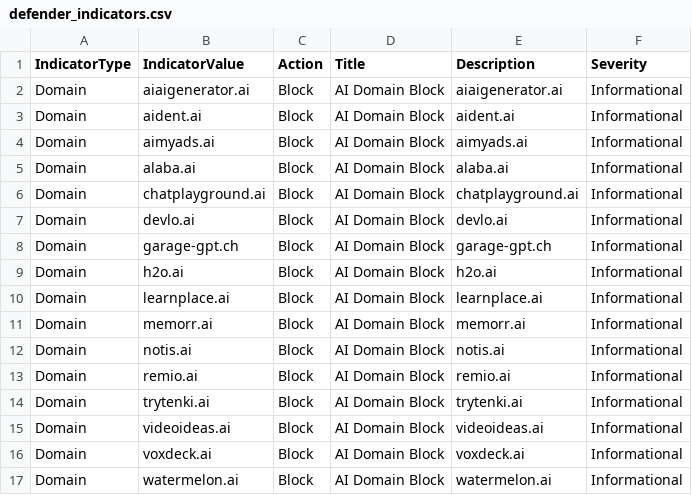
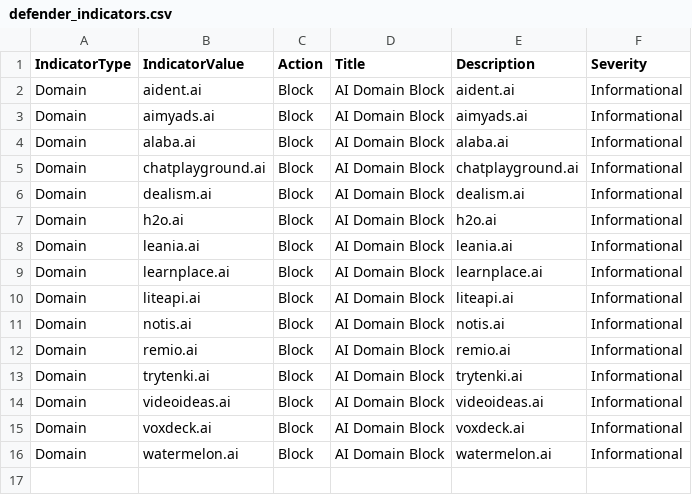
Before and after one commit to koensmink/AI-services-blockfeed-harvester, a CSV file: output/defender_indicators.csv, drawn as a sheet.

```diff
--- a/output/defender_indicators.csv
+++ b/output/defender_indicators.csv
@@ -1,3 +1,2 @@
 IndicatorType,IndicatorValue,Action,Title,Description,Severity
-Domain,aiaigenerator.ai,Block,AI Domain Block,aiaigenerator.ai,Informational
 Domain,aident.ai,Block,AI Domain Block,aident.ai,Informational
@@ -6,7 +5,7 @@ Domain,alaba.ai,Block,AI Domain Block,alaba.ai,Informational
 Domain,chatplayground.ai,Block,AI Domain Block,chatplayground.ai,Informational
-Domain,devlo.ai,Block,AI Domain Block,devlo.ai,Informational
-Domain,garage-gpt.ch,Block,AI Domain Block,garage-gpt.ch,Informational
+Domain,dealism.ai,Block,AI Domain Block,dealism.ai,Informational
 Domain,h2o.ai,Block,AI Domain Block,h2o.ai,Informational
+Domain,leania.ai,Block,AI Domain Block,leania.ai,Informational
 Domain,learnplace.ai,Block,AI Domain Block,learnplace.ai,Informational
-Domain,memorr.ai,Block,AI Domain Block,memorr.ai,Informational
+Domain,liteapi.ai,Block,AI Domain Block,liteapi.ai,Informational
 Domain,notis.ai,Block,AI Domain Block,notis.ai,Informational
```
Also changed, not shown: 5 other files.
